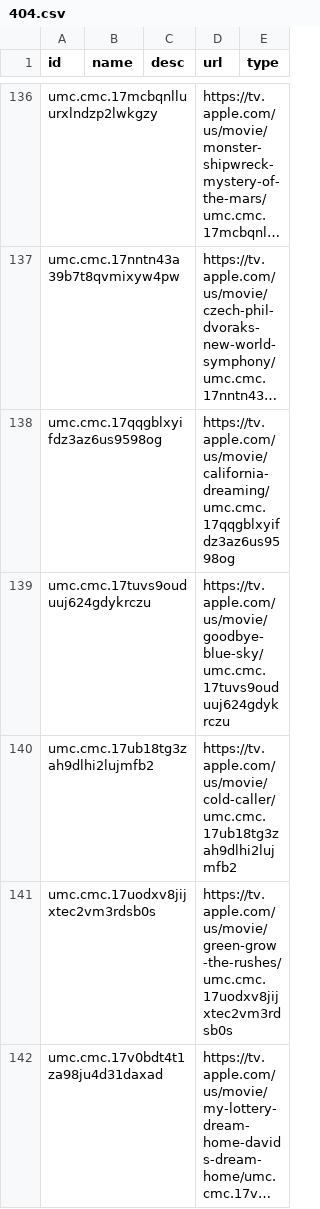
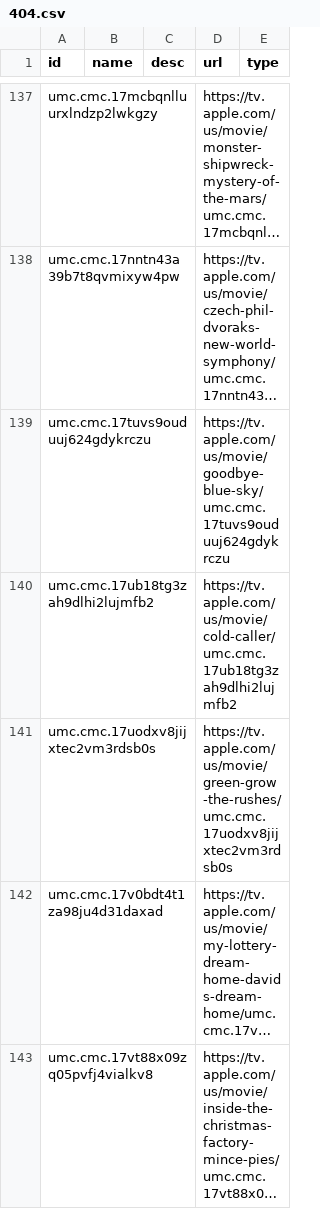
Before and after one commit to josh/mixnmatch-catalogs, a CSV file: 404.csv, drawn as a sheet; only a part is shown, gaps mark what is left out; the shorter side is filled out with more unchanged rows; long unchanged cells end in …; removed rows and columns are numbered as before the commit, all else as after; the diff covers the shown part only; the diff names each change by its address in the sheet, - before the commit and + after, or states it on an @@ line.

```diff
--- a/404.csv
+++ b/404.csv
-row 138: umc.cmc.17qqgblxyifdz3az6us9598og |  |  | https://tv.apple.com/us/movie/california-dreaming/umc.cmc.17qqgblxyifdz3az6us9598og
```
Also changed, not shown: 41 added rows and 34 removed rows elsewhere in this file.
